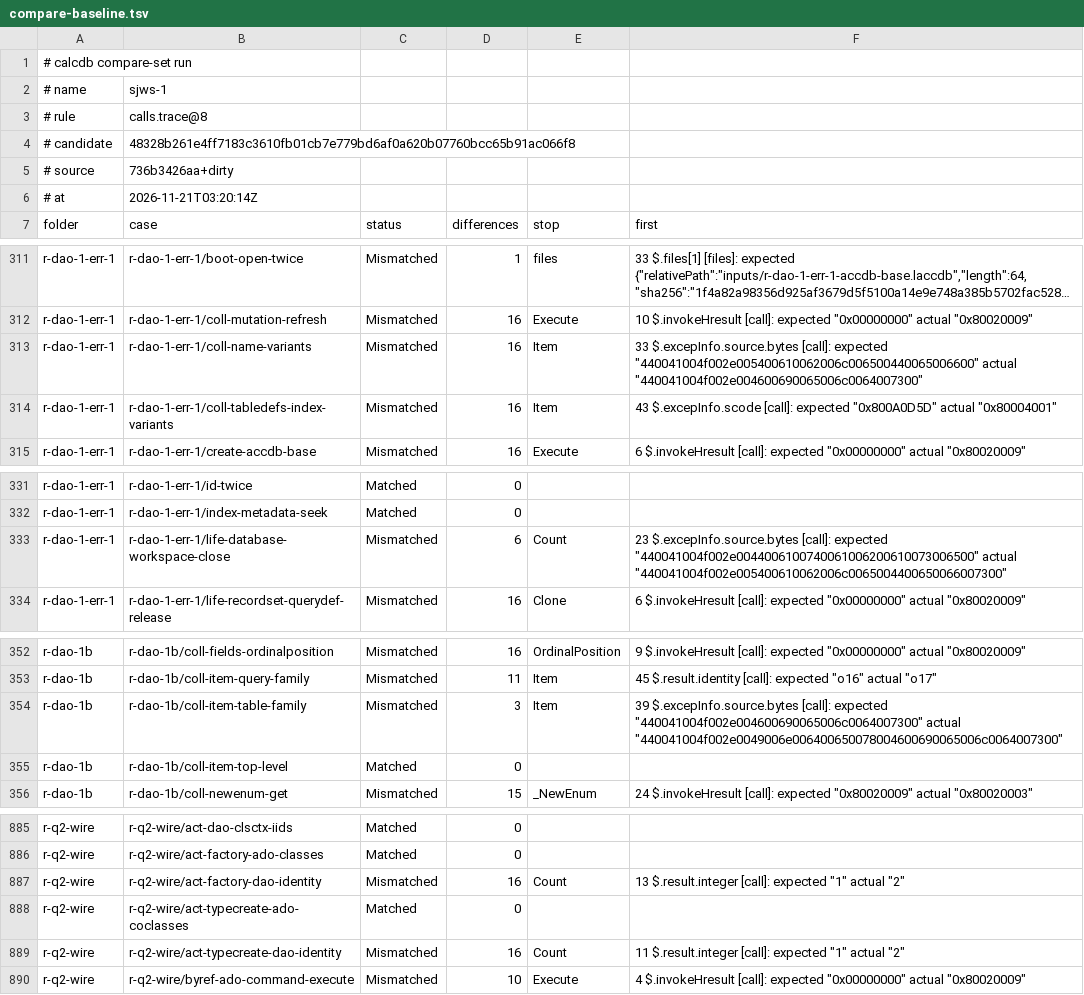
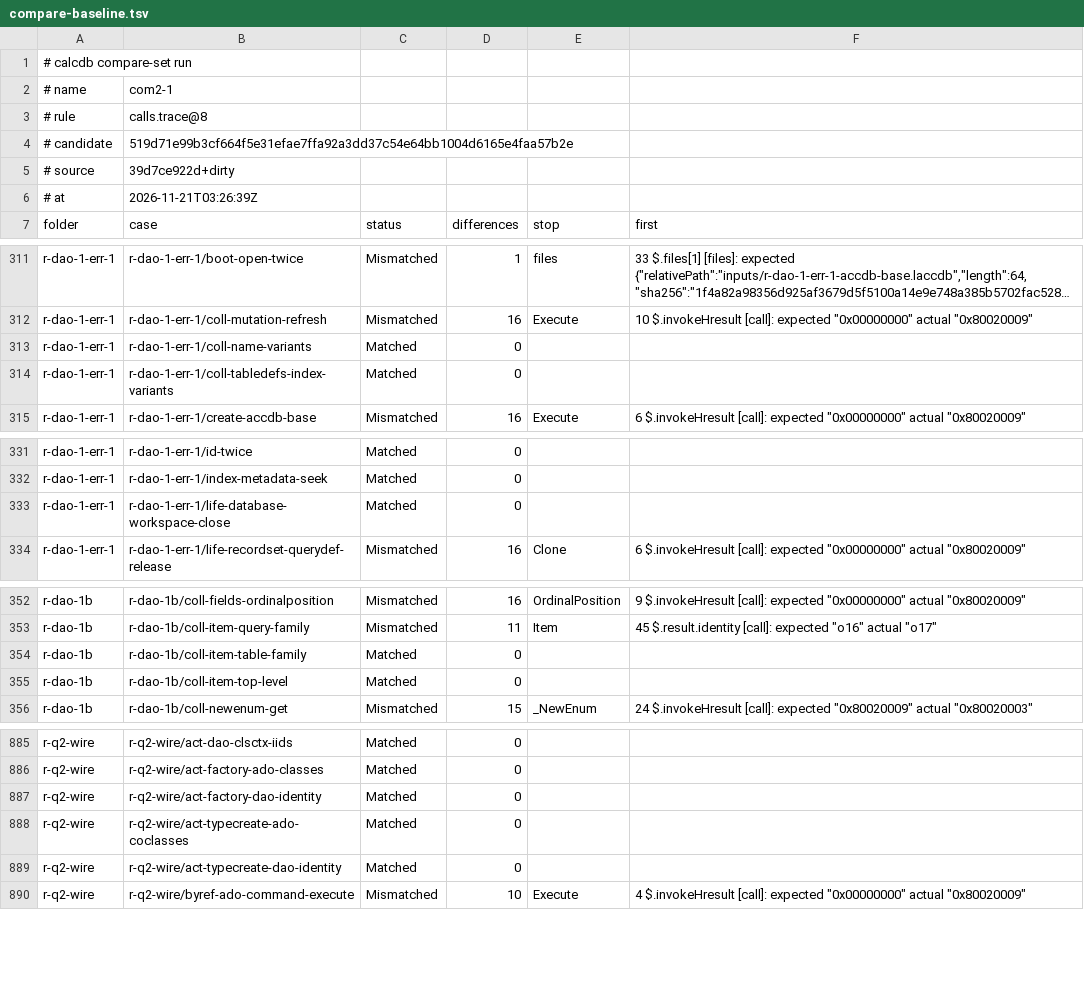
Before and after one commit to DnaCalc/CalcDb, a TSV file: docs/work/compare-baseline.tsv, drawn as a sheet; only a part is shown, gaps mark what is left out; long unchanged cells end in …; the diff covers the shown part only; the diff names each change by its address in the sheet, - before the commit and + after, or states it on an @@ line.

```diff
--- a/docs/work/compare-baseline.tsv
+++ b/docs/work/compare-baseline.tsv
-B2 (case): sjws-1
+B2 (case): com2-1
-B4 (case): 48328b261e4ff7183c3610fb01cb7e779bd6af0a620b07760bcc65b91ac066f8
+B4 (case): 519d71e99b3cf664f5e31efae7ffa92a3dd37c54e64bb1004d6165e4faa57b2e
-B5 (case): 736b3426aa+dirty
+B5 (case): 39d7ce922d+dirty
-B6 (case): 2026-11-21T03:20:14Z
+B6 (case): 2026-11-21T03:26:39Z
-C313:C314 (status): Mismatched
+C313:C314 (status): Matched
-D313:D314 (differences): 16
+D313:D314 (differences): 0
-E313:E314 (stop): Item
+E313:E314 (stop): (empty)
-F313 (first): 33 $.excepInfo.source.bytes [call]: expected "440041004f002e005400610062006c006500440065006600" actual "440041004f002e004600690065006c0064007300"
+F313 (first): (empty)
-F314 (first): 43 $.excepInfo.scode [call]: expected "0x800A0D5D" actual "0x80004001"
+F314 (first): (empty)
-C333 (status): Mismatched
+C333 (status): Matched
-D333 (differences): 6
+D333 (differences): 0
-E333 (stop): Count
+E333 (stop): (empty)
-F333 (first): 23 $.excepInfo.source.bytes [call]: expected "440041004f002e0044006100740061006200610073006500" actual "440041004f002e005400610062006c0065004400650066007300"
+F333 (first): (empty)
-C354 (status): Mismatched
+C354 (status): Matched
-D354 (differences): 3
+D354 (differences): 0
-E354 (stop): Item
+E354 (stop): (empty)
-F354 (first): 39 $.excepInfo.source.bytes [call]: expected "440041004f002e004600690065006c0064007300" actual "440041004f002e0049006e006400650078004600690065006c0064007300"
+F354 (first): (empty)
-C887 (status): Mismatched
+C887 (status): Matched
-D887 (differences): 16
+D887 (differences): 0
-E887 (stop): Count
+E887 (stop): (empty)
-F887 (first): 13 $.result.integer [call]: expected "1" actual "2"
+F887 (first): (empty)
-C889 (status): Mismatched
+C889 (status): Matched
-D889 (differences): 16
+D889 (differences): 0
-E889 (stop): Count
+E889 (stop): (empty)
-F889 (first): 11 $.result.integer [call]: expected "1" actual "2"
+F889 (first): (empty)
```
Also changed, not shown: 22 edited cells elsewhere in this file.
